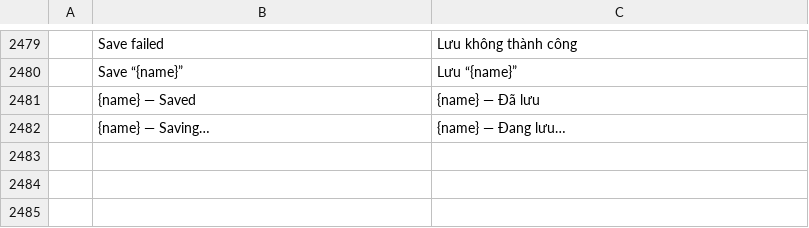
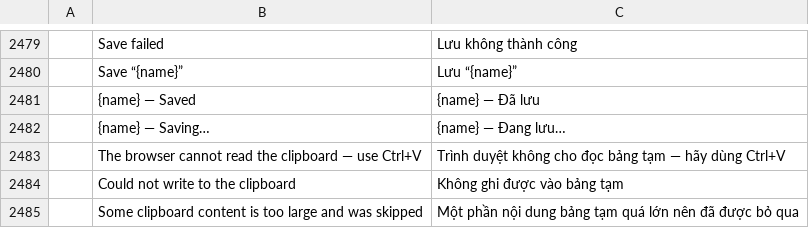
Before and after one commit to tuananhfr/wordcraft, a TSV file: crates/ui-egui/src/i18n/vi.tsv, drawn as a sheet; only a part is shown, gaps mark what is left out; the diff names each change by its address in the sheet, - before the commit and + after, or states it on an @@ line.

Commit message:
Add a web clipboard bridge for rich paste and copy

```diff
--- a/crates/ui-egui/src/i18n/vi.tsv
+++ b/crates/ui-egui/src/i18n/vi.tsv
+row 2483:  | The browser cannot read the clipboard — use Ctrl+V | Trình duyệt không cho đọc bảng tạm — hãy dùng Ctrl+V
+row 2484:  | Could not write to the clipboard | Không ghi được vào bảng tạm
+row 2485:  | Some clipboard content is too large and was skipped | Một phần nội dung bảng tạm quá lớn nên đã được bỏ qua
```
Also changed, not shown: 8 other files.
